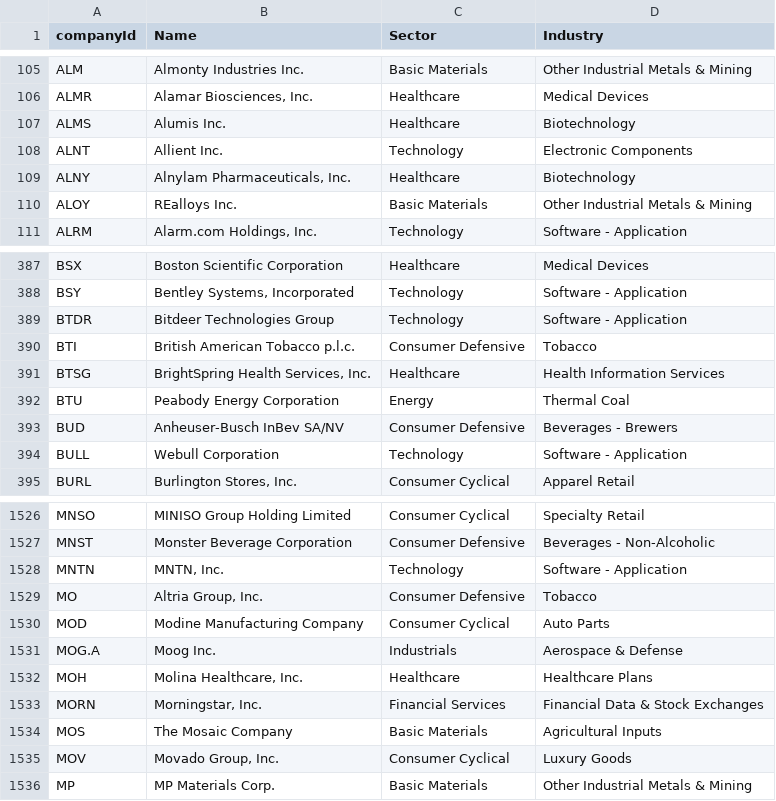
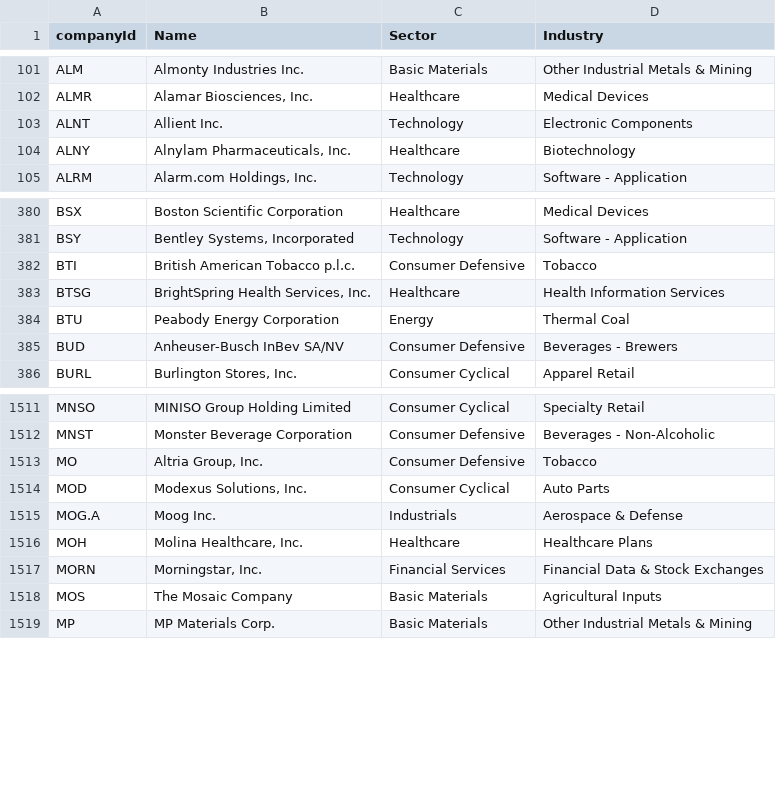
Before and after one commit to hbtipawan/scrn-us, a CSV file: vpci/Stock_List_US.csv, drawn as a sheet; only a part is shown, gaps mark what is left out; the diff covers the shown part only.

Commit message:
Data update 2026-11-18

```diff
--- a/vpci/Stock_List_US.csv
+++ b/vpci/Stock_List_US.csv
@@ -106,6 +102,4 @@ ALM,Almonty Industries Inc.,Basic Materials,Other Industrial Metals & Mining
 ALMR,"Alamar Biosciences, Inc.",Healthcare,Medical Devices
-ALMS,Alumis Inc.,Healthcare,Biotechnology
 ALNT,Allient Inc.,Technology,Electronic Components
 ALNY,"Alnylam Pharmaceuticals, Inc.",Healthcare,Biotechnology
-ALOY,REalloys Inc.,Basic Materials,Other Industrial Metals & Mining
 ALRM,"Alarm.com Holdings, Inc.",Technology,Software - Application
@@ -388,3 +381,2 @@ BSX,Boston Scientific Corporation,Healthcare,Medical Devices
 BSY,"Bentley Systems, Incorporated",Technology,Software - Application
-BTDR,Bitdeer Technologies Group,Technology,Software - Application
 BTI,British American Tobacco p.l.c.,Consumer Defensive,Tobacco
@@ -393,3 +385,2 @@ BTU,Peabody Energy Corporation,Energy,Thermal Coal
 BUD,Anheuser-Busch InBev SA/NV,Consumer Defensive,Beverages - Brewers
-BULL,Webull Corporation,Technology,Software - Application
 BURL,"Burlington Stores, Inc.",Consumer Cyclical,Apparel Retail
@@ -1527,5 +1512,4 @@ MNSO,MINISO Group Holding Limited,Consumer Cyclical,Specialty Retail
 MNST,Monster Beverage Corporation,Consumer Defensive,Beverages - Non-Alcoholic
-MNTN,"MNTN, Inc.",Technology,Software - Application
 MO,"Altria Group, Inc.",Consumer Defensive,Tobacco
-MOD,Modine Manufacturing Company,Consumer Cyclical,Auto Parts
+MOD,"Modexus Solutions, Inc.",Consumer Cyclical,Auto Parts
 MOG.A,Moog Inc.,Industrials,Aerospace & Defense
@@ -1534,3 +1518,2 @@ MORN,"Morningstar, Inc.",Financial Services,Financial Data & Stock Exchanges
 MOS,The Mosaic Company,Basic Materials,Agricultural Inputs
-MOV,"Movado Group, Inc.",Consumer Cyclical,Luxury Goods
 MP,MP Materials Corp.,Basic Materials,Other Industrial Metals & Mining
```
Also changed, not shown: 10 added rows, 28 removed rows and 2 edited cells elsewhere in this file, config/etf_info.csv, config/fund_info.csv, 8 other files.
